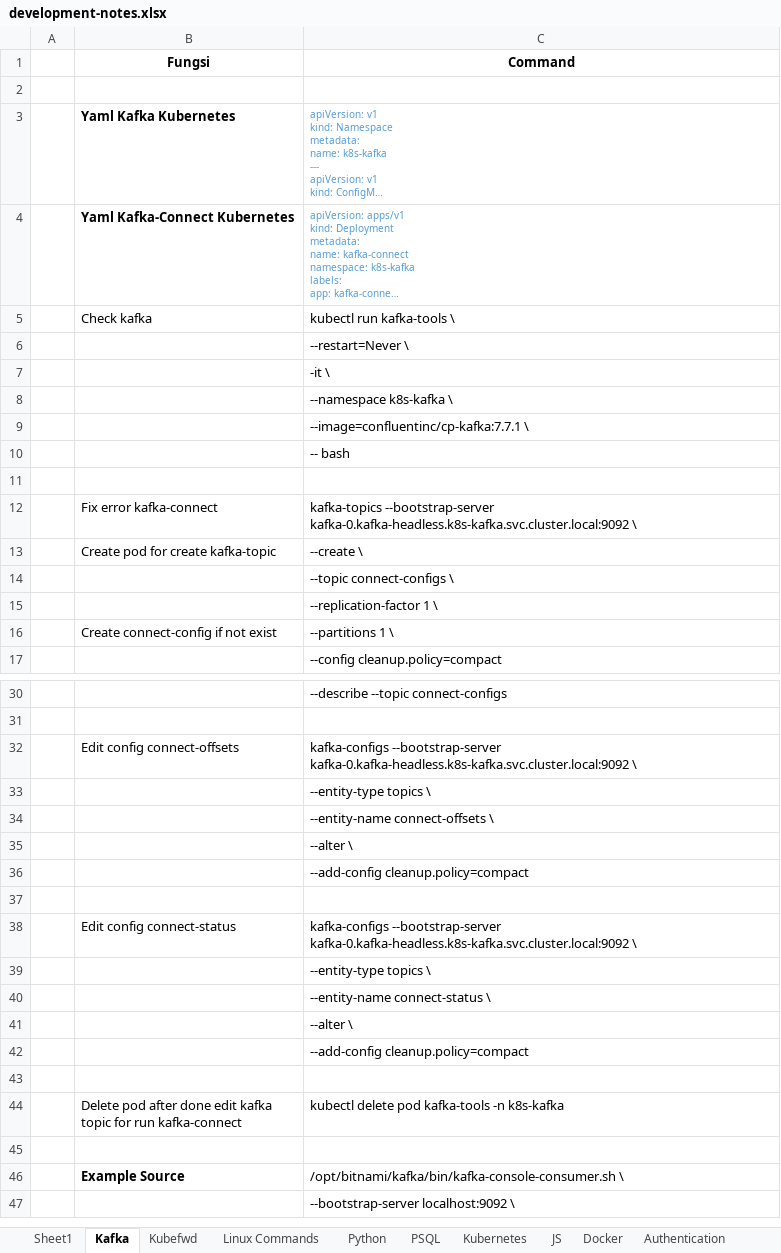
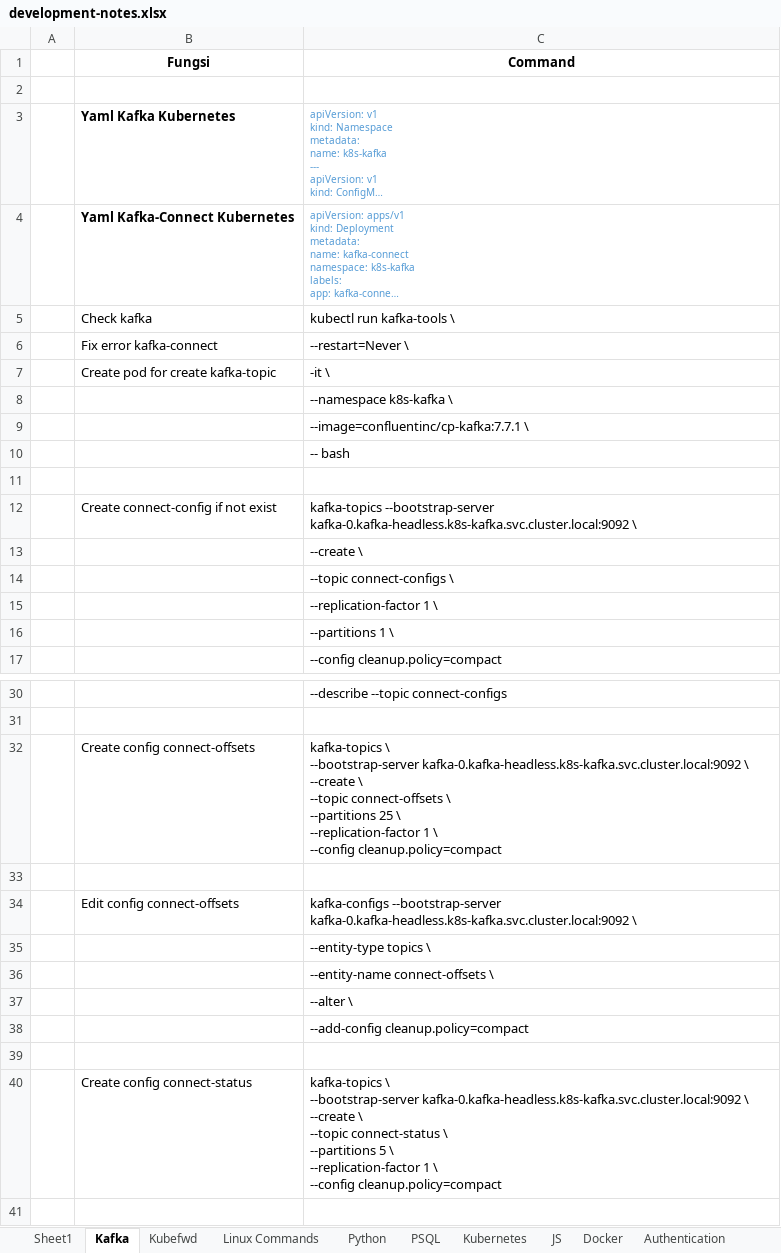
Before and after one commit to shofwa123/development-notes, an Excel workbook: development-notes.xlsx, sheet Kafka, drawn as a sheet; only a part is shown, gaps mark what is left out; the shorter side is filled out with more unchanged rows; long unchanged cells end in …; values as stored, in another font and other column widths than the file's, no borders; ↵ is a line break in a cell; the diff names each change by its address in the sheet, - before the commit and + after, or states it on an @@ line.

Commit message:
Update notes

```diff
--- a/development-notes.xlsx (sheet Kafka)
+++ b/development-notes.xlsx (sheet Kafka)
-B6 (Fungsi): (empty)
+B6 (Fungsi): Fix error kafka-connect
-B7 (Fungsi): (empty)
+B7 (Fungsi): Create pod for create kafka-topic
-B12 (Fungsi): Fix error kafka-connect
+B12 (Fungsi): Create connect-config if not exist
-B13 (Fungsi): Create pod for create kafka-topic
+B13 (Fungsi): (empty)
-B16 (Fungsi): Create connect-config if not exist
+B16 (Fungsi): (empty)
+row 32:  | Create config connect-offsets | kafka-topics \ ↵ --bootstrap-server kafka-0.kafka-headless.k8s-kafka.svc.cluster.local:9092 \ ↵ --create \ ↵ --topic connect-offsets \ ↵ --partitions 25 \ ↵ --replication-factor 1 \ ↵ --config cleanup.policy=compact
+row 33: (empty)
+row 39: (empty)
+row 40:  | Create config connect-status | kafka-topics \ ↵ --bootstrap-server kafka-0.kafka-headless.k8s-kafka.svc.cluster.local:9092 \ ↵ --create \ ↵ --topic connect-status \ ↵ --partitions 5 \ ↵ --replication-factor 1 \ ↵ --config cleanup.policy=compact
```
Also changed, not shown: sheet Sheet1.
